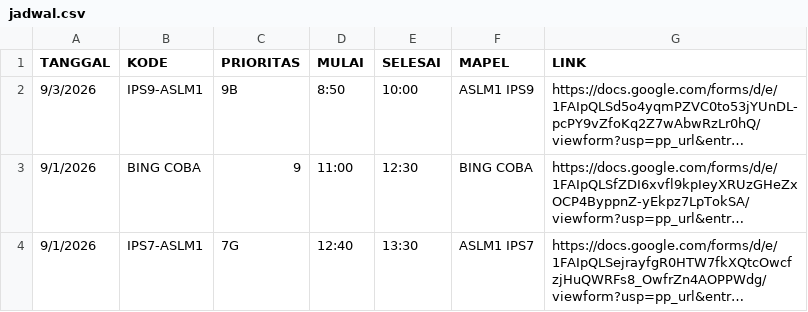
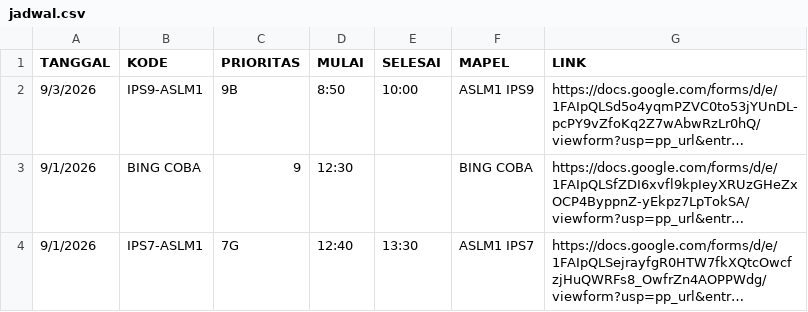
Before and after one commit to SMPN1KALIWEDI/ujian-smpn1kaliwedi, a CSV file: data/jadwal.csv, drawn as a sheet; long unchanged cells end in …; the diff names each change by its address in the sheet, - before the commit and + after, or states it on an @@ line.

Commit message:
Update data/jadwal.csv - 2026-09-01T05:50:42.400Z

```diff
--- a/data/jadwal.csv
+++ b/data/jadwal.csv
-D3 (MULAI): 11:00
+D3 (MULAI): 12:30
-E3 (SELESAI): 12:30
+E3 (SELESAI): (empty)
```
